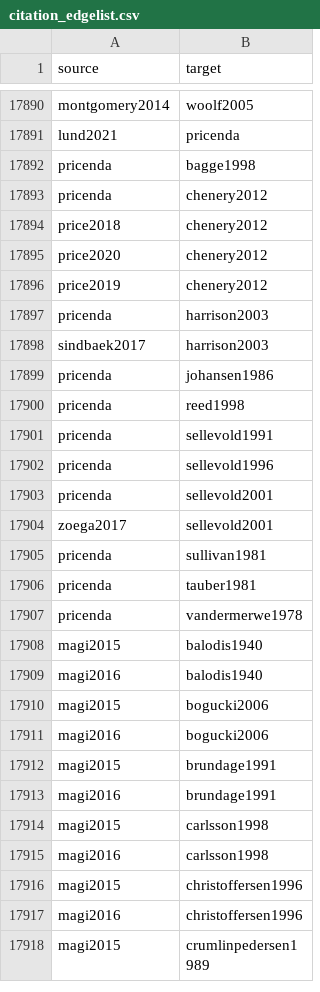
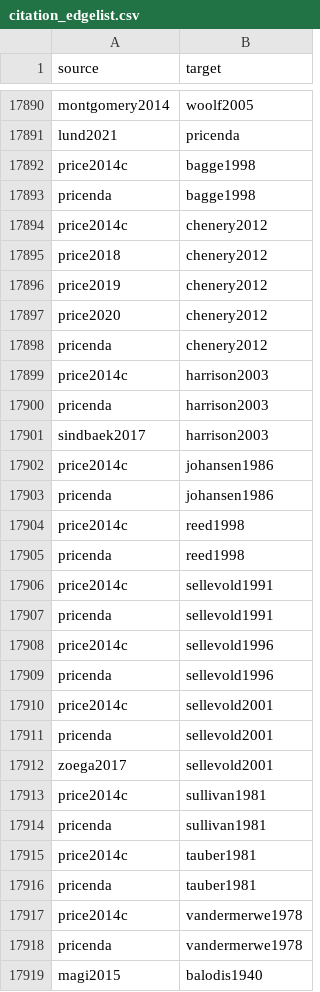
Before and after one commit to zackbatist/BibVik, a CSV file: data/citation_edgelist.csv, drawn as a sheet; only a part is shown, gaps mark what is left out; the shorter side is filled out with more unchanged rows.

Commit message:
Add price2014c (Price and Naumann 2014, Peopling of the North Atlantic); recover 11 citations. All 370 annotated papers now match bibliography.json exactly.

```diff
--- a/data/citation_edgelist.csv
+++ b/data/citation_edgelist.csv
@@ -17891,17 +17891,28 @@ montgomery2014,woolf2005
 lund2021,pricenda
+price2014c,bagge1998
 pricenda,bagge1998
+price2014c,chenery2012
+price2018,chenery2012
+price2019,chenery2012
+price2020,chenery2012
 pricenda,chenery2012
-price2018,chenery2012
-price2020,chenery2012
-price2019,chenery2012
+price2014c,harrison2003
 pricenda,harrison2003
 sindbaek2017,harrison2003
+price2014c,johansen1986
 pricenda,johansen1986
+price2014c,reed1998
 pricenda,reed1998
+price2014c,sellevold1991
 pricenda,sellevold1991
+price2014c,sellevold1996
 pricenda,sellevold1996
+price2014c,sellevold2001
 pricenda,sellevold2001
 zoega2017,sellevold2001
+price2014c,sullivan1981
 pricenda,sullivan1981
+price2014c,tauber1981
 pricenda,tauber1981
+price2014c,vandermerwe1978
 pricenda,vandermerwe1978
```
Also changed, not shown: 7 other files.
